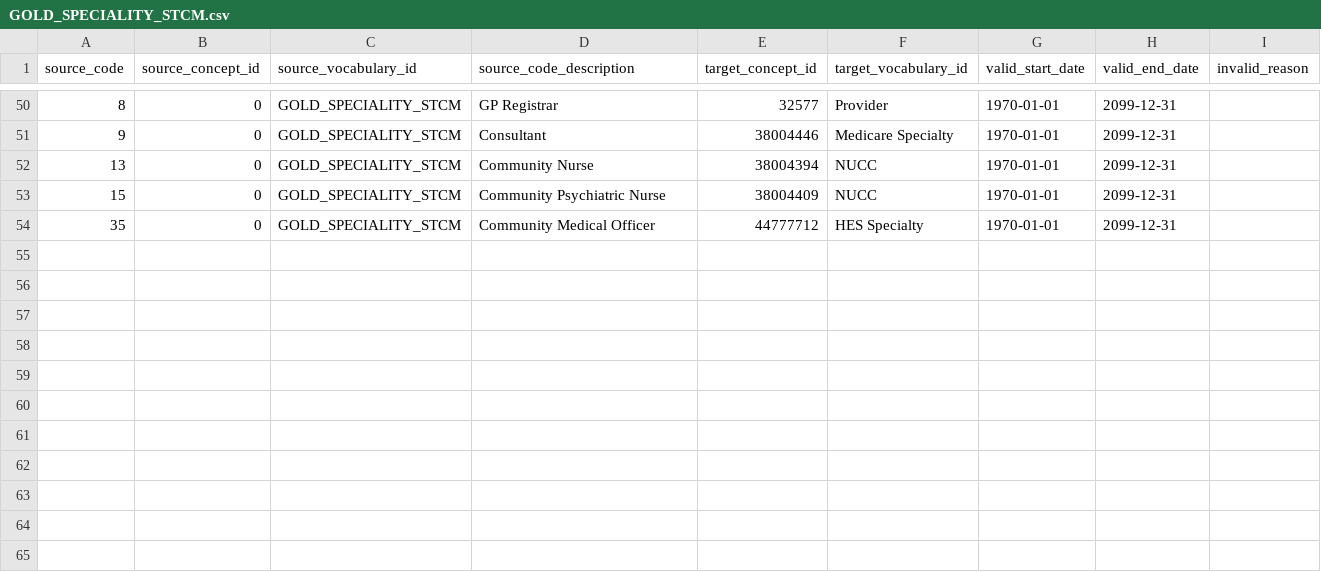
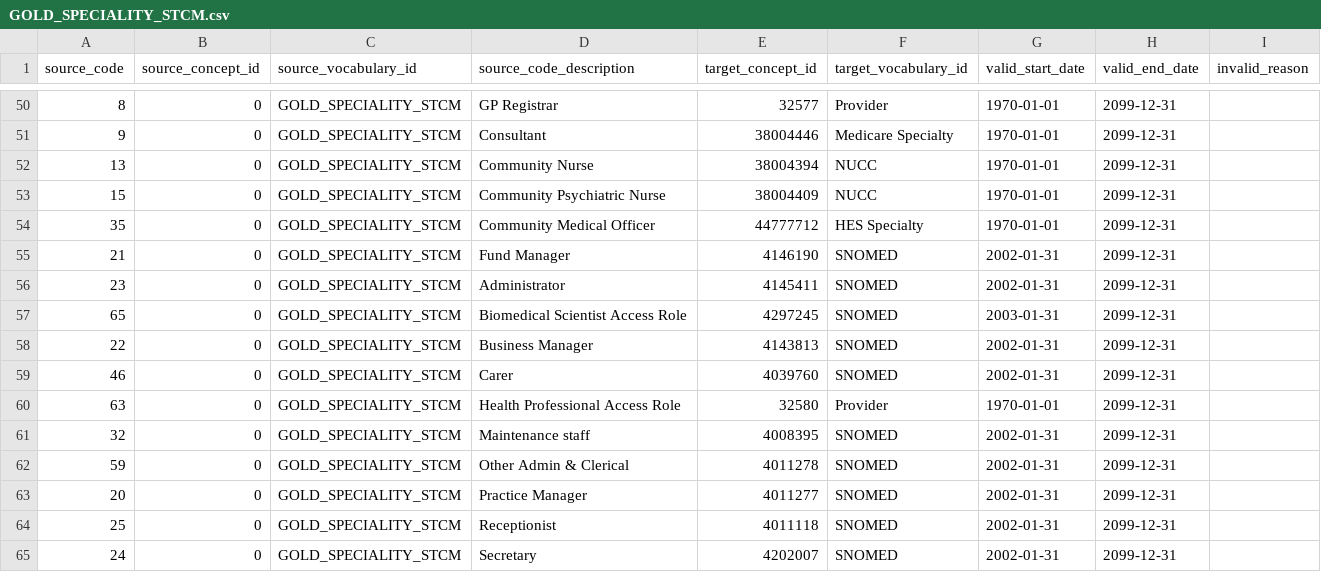
Before and after one commit to oxford-pharmacoepi/etl_ndorms, a CSV file: stcm/1-to-1/GOLD_SPECIALITY_STCM.csv, drawn as a sheet; only a part is shown, gaps mark what is left out; the diff names each change by its address in the sheet, - before the commit and + after, or states it on an @@ line.

Commit message:
Upating GOLD Speciality STCM

```diff
--- a/stcm/1-to-1/GOLD_SPECIALITY_STCM.csv
+++ b/stcm/1-to-1/GOLD_SPECIALITY_STCM.csv
+row 55: 21 | 0 | GOLD_SPECIALITY_STCM | Fund Manager | 4146190 | SNOMED | 2002-01-31 | 2099-12-31
+row 56: 23 | 0 | GOLD_SPECIALITY_STCM | Administrator | 4145411 | SNOMED | 2002-01-31 | 2099-12-31
+row 57: 65 | 0 | GOLD_SPECIALITY_STCM | Biomedical Scientist Access Role | 4297245 | SNOMED | 2003-01-31 | 2099-12-31
+row 58: 22 | 0 | GOLD_SPECIALITY_STCM | Business Manager | 4143813 | SNOMED | 2002-01-31 | 2099-12-31
+row 59: 46 | 0 | GOLD_SPECIALITY_STCM | Carer | 4039760 | SNOMED | 2002-01-31 | 2099-12-31
+row 60: 63 | 0 | GOLD_SPECIALITY_STCM | Health Professional Access Role | 32580 | Provider | 1970-01-01 | 2099-12-31
+row 61: 32 | 0 | GOLD_SPECIALITY_STCM | Maintenance staff | 4008395 | SNOMED | 2002-01-31 | 2099-12-31
+row 62: 59 | 0 | GOLD_SPECIALITY_STCM | Other Admin & Clerical | 4011278 | SNOMED | 2002-01-31 | 2099-12-31
+row 63: 20 | 0 | GOLD_SPECIALITY_STCM | Practice Manager | 4011277 | SNOMED | 2002-01-31 | 2099-12-31
+row 64: 25 | 0 | GOLD_SPECIALITY_STCM | Receptionist | 4011118 | SNOMED | 2002-01-31 | 2099-12-31
+row 65: 24 | 0 | GOLD_SPECIALITY_STCM | Secretary | 4202007 | SNOMED | 2002-01-31 | 2099-12-31
```
